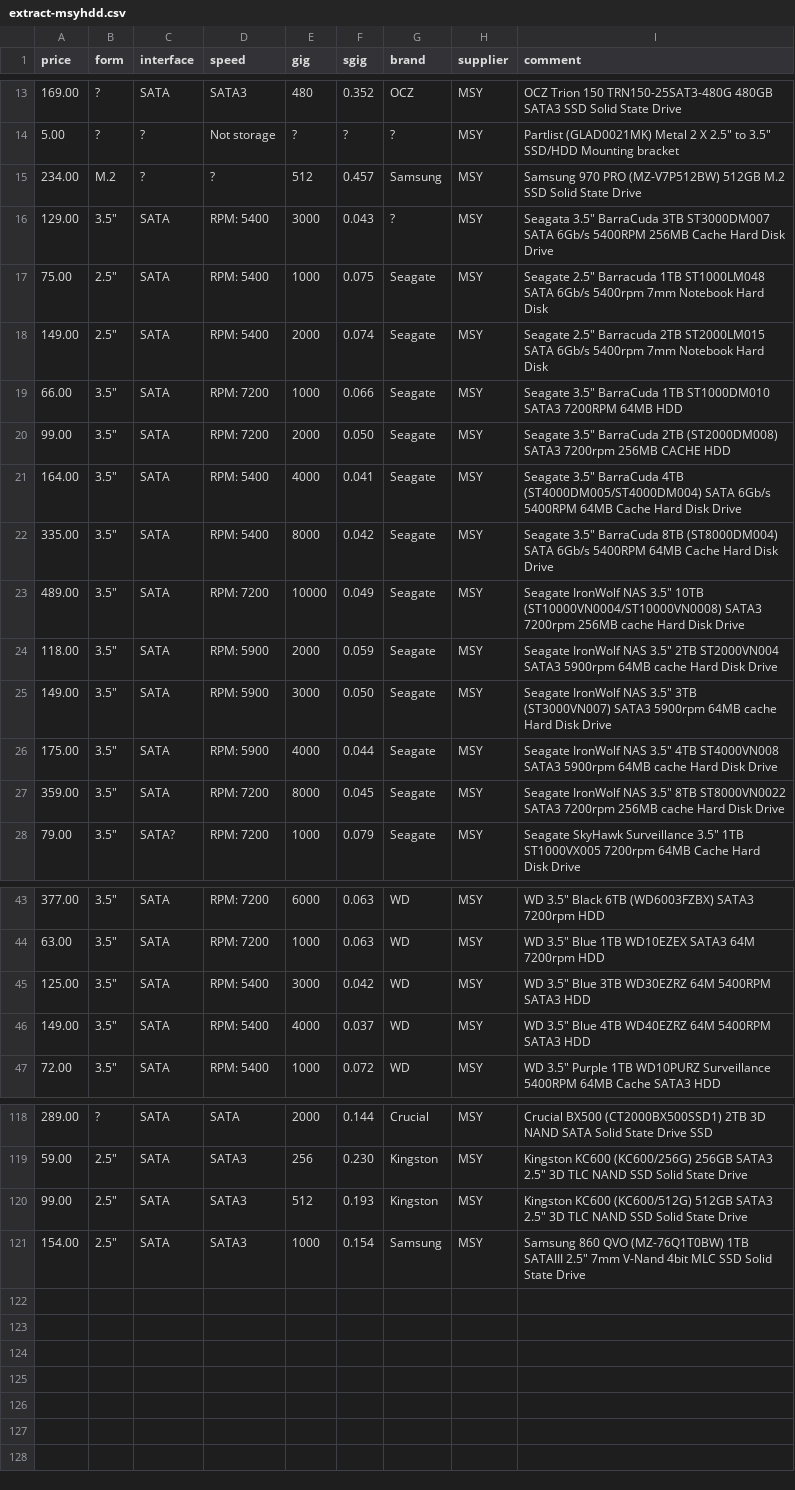
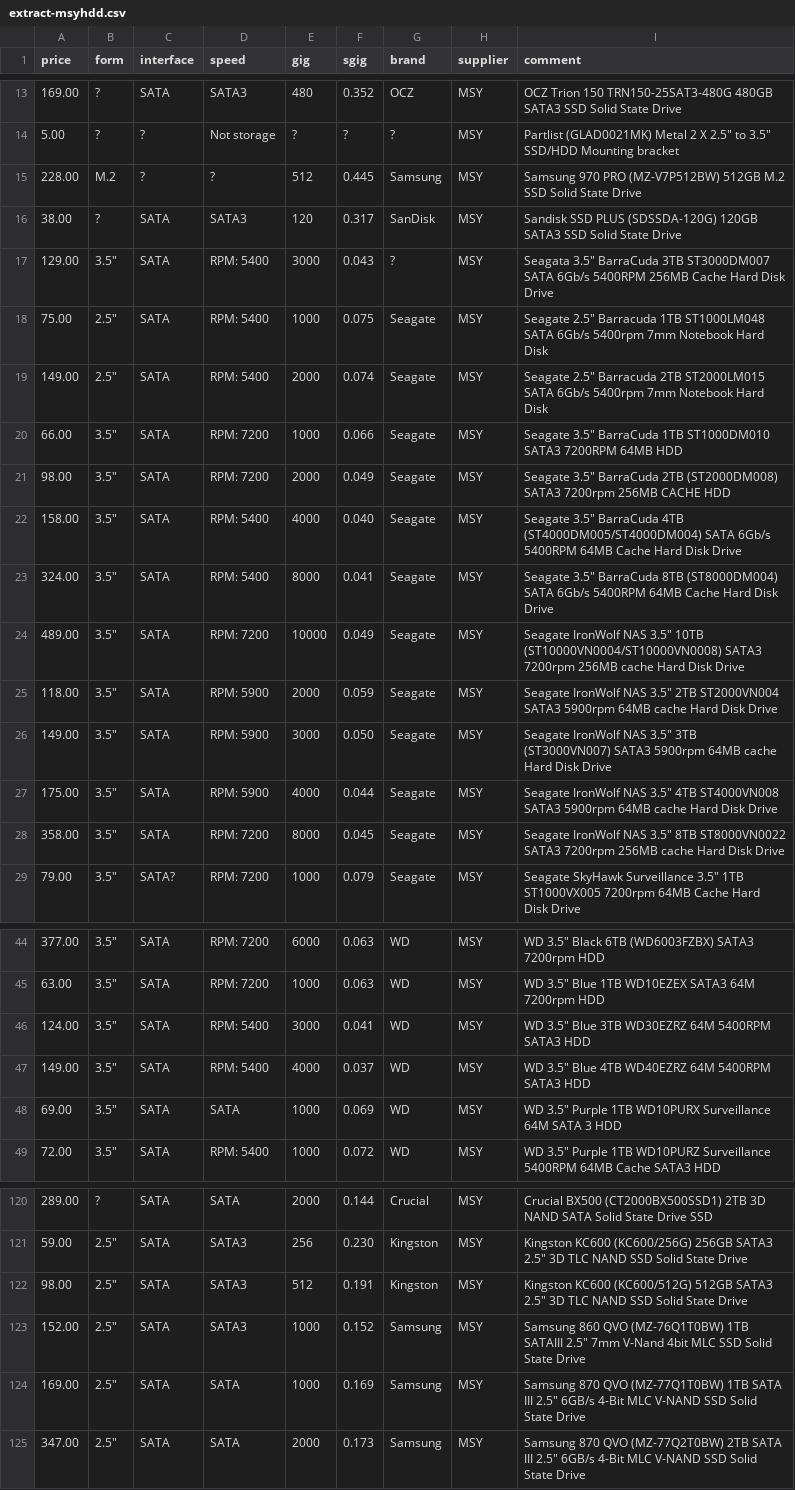
Before and after one commit to hamishcoleman/scrape-storage-prices, a CSV file: extract-msyhdd.csv, drawn as a sheet; only a part is shown, gaps mark what is left out; the diff covers the shown part only.

```diff
--- a/extract-msyhdd.csv
+++ b/extract-msyhdd.csv
@@ -14,3 +14,4 @@ price,form,interface,speed,gig,sgig,brand,supplier,comment
 5.00,?,?,"Not storage",?,?,?,MSY,"Partlist (GLAD0021MK) Metal 2 X 2.5"" to 3.5"" SSD/HDD Mounting bracket"
-234.00,M.2,?,?,512,0.457,Samsung,MSY,"Samsung 970 PRO (MZ-V7P512BW) 512GB M.2 SSD Solid State Drive"
+228.00,M.2,?,?,512,0.445,Samsung,MSY,"Samsung 970 PRO (MZ-V7P512BW) 512GB M.2 SSD Solid State Drive"
+38.00,?,SATA,SATA3,120,0.317,SanDisk,MSY,"Sandisk SSD PLUS (SDSSDA-120G) 120GB SATA3 SSD Solid State Drive"
 129.00,"3.5""",SATA,"RPM:  5400",3000,0.043,?,MSY,"Seagata 3.5"" BarraCuda 3TB ST3000DM007 SATA 6Gb/s 5400RPM 256MB Cache Hard Disk Drive"
@@ -19,5 +20,5 @@ price,form,interface,speed,gig,sgig,brand,supplier,comment
 66.00,"3.5""",SATA,"RPM:  7200",1000,0.066,Seagate,MSY,"Seagate 3.5"" BarraCuda 1TB ST1000DM010 SATA3 7200RPM 64MB HDD"
-99.00,"3.5""",SATA,"RPM:  7200",2000,0.050,Seagate,MSY,"Seagate 3.5"" BarraCuda 2TB (ST2000DM008) SATA3 7200rpm 256MB CACHE HDD"
-164.00,"3.5""",SATA,"RPM:  5400",4000,0.041,Seagate,MSY,"Seagate 3.5"" BarraCuda 4TB (ST4000DM005/ST4000DM004) SATA 6Gb/s 5400RPM 64MB Cache Hard Disk Drive"
-335.00,"3.5""",SATA,"RPM:  5400",8000,0.042,Seagate,MSY,"Seagate 3.5"" BarraCuda 8TB (ST8000DM004) SATA 6Gb/s 5400RPM 64MB Cache Hard Disk Drive"
+98.00,"3.5""",SATA,"RPM:  7200",2000,0.049,Seagate,MSY,"Seagate 3.5"" BarraCuda 2TB (ST2000DM008) SATA3 7200rpm 256MB CACHE HDD"
+158.00,"3.5""",SATA,"RPM:  5400",4000,0.040,Seagate,MSY,"Seagate 3.5"" BarraCuda 4TB (ST4000DM005/ST4000DM004) SATA 6Gb/s 5400RPM 64MB Cache Hard Disk Drive"
+324.00,"3.5""",SATA,"RPM:  5400",8000,0.041,Seagate,MSY,"Seagate 3.5"" BarraCuda 8TB (ST8000DM004) SATA 6Gb/s 5400RPM 64MB Cache Hard Disk Drive"
 489.00,"3.5""",SATA,"RPM:  7200",10000,0.049,Seagate,MSY,"Seagate IronWolf NAS 3.5"" 10TB (ST10000VN0004/ST10000VN0008) SATA3 7200rpm 256MB cache Hard Disk Drive"
@@ -26,3 +27,3 @@ price,form,interface,speed,gig,sgig,brand,supplier,comment
 175.00,"3.5""",SATA,"RPM:  5900",4000,0.044,Seagate,MSY,"Seagate IronWolf NAS 3.5"" 4TB ST4000VN008 SATA3 5900rpm 64MB cache Hard Disk Drive"
-359.00,"3.5""",SATA,"RPM:  7200",8000,0.045,Seagate,MSY,"Seagate IronWolf NAS 3.5"" 8TB ST8000VN0022 SATA3 7200rpm 256MB cache Hard Disk Drive"
+358.00,"3.5""",SATA,"RPM:  7200",8000,0.045,Seagate,MSY,"Seagate IronWolf NAS 3.5"" 8TB ST8000VN0022 SATA3 7200rpm 256MB cache Hard Disk Drive"
 79.00,"3.5""",SATA?,"RPM:  7200",1000,0.079,Seagate,MSY,"Seagate SkyHawk Surveillance 3.5"" 1TB ST1000VX005 7200rpm 64MB Cache Hard Disk Drive"
@@ -44,4 +45,5 @@ price,form,interface,speed,gig,sgig,brand,supplier,comment
 63.00,"3.5""",SATA,"RPM:  7200",1000,0.063,WD,MSY,"WD 3.5"" Blue 1TB WD10EZEX SATA3 64M 7200rpm HDD"
-125.00,"3.5""",SATA,"RPM:  5400",3000,0.042,WD,MSY,"WD 3.5"" Blue 3TB WD30EZRZ 64M 5400RPM SATA3 HDD"
+124.00,"3.5""",SATA,"RPM:  5400",3000,0.041,WD,MSY,"WD 3.5"" Blue 3TB WD30EZRZ 64M 5400RPM SATA3 HDD"
 149.00,"3.5""",SATA,"RPM:  5400",4000,0.037,WD,MSY,"WD 3.5"" Blue 4TB WD40EZRZ 64M 5400RPM SATA3 HDD"
+69.00,"3.5""",SATA,SATA,1000,0.069,WD,MSY,"WD 3.5"" Purple 1TB WD10PURX Surveillance 64M SATA 3 HDD"
 72.00,"3.5""",SATA,"RPM:  5400",1000,0.072,WD,MSY,"WD 3.5"" Purple 1TB WD10PURZ Surveillance 5400RPM 64MB Cache SATA3 HDD"
@@ -119,3 +121,5 @@ price,form,interface,speed,gig,sgig,brand,supplier,comment
 59.00,"2.5""",SATA,SATA3,256,0.230,Kingston,MSY,"Kingston KC600 (KC600/256G) 256GB SATA3 2.5"" 3D TLC NAND SSD Solid State Drive"
-99.00,"2.5""",SATA,SATA3,512,0.193,Kingston,MSY,"Kingston KC600 (KC600/512G) 512GB SATA3 2.5"" 3D TLC NAND SSD Solid State Drive"
-154.00,"2.5""",SATA,SATA3,1000,0.154,Samsung,MSY,"Samsung 860 QVO (MZ-76Q1T0BW) 1TB SATAIII 2.5"" 7mm V-Nand 4bit MLC SSD Solid State Drive"
+98.00,"2.5""",SATA,SATA3,512,0.191,Kingston,MSY,"Kingston KC600 (KC600/512G) 512GB SATA3 2.5"" 3D TLC NAND SSD Solid State Drive"
+152.00,"2.5""",SATA,SATA3,1000,0.152,Samsung,MSY,"Samsung 860 QVO (MZ-76Q1T0BW) 1TB SATAIII 2.5"" 7mm V-Nand 4bit MLC SSD Solid State Drive"
+169.00,"2.5""",SATA,SATA,1000,0.169,Samsung,MSY,"Samsung 870 QVO (MZ-77Q1T0BW) 1TB SATA III 2.5"" 6GB/s 4-Bit MLC V-NAND SSD Solid State Drive"
+347.00,"2.5""",SATA,SATA,2000,0.173,Samsung,MSY,"Samsung 870 QVO (MZ-77Q2T0BW) 2TB SATA III 2.5"" 6GB/s 4-Bit MLC V-NAND SSD Solid State Drive"
```
Also changed, not shown: 34 edited cells elsewhere in this file, extract-cplstorage.csv, 28 other files.
